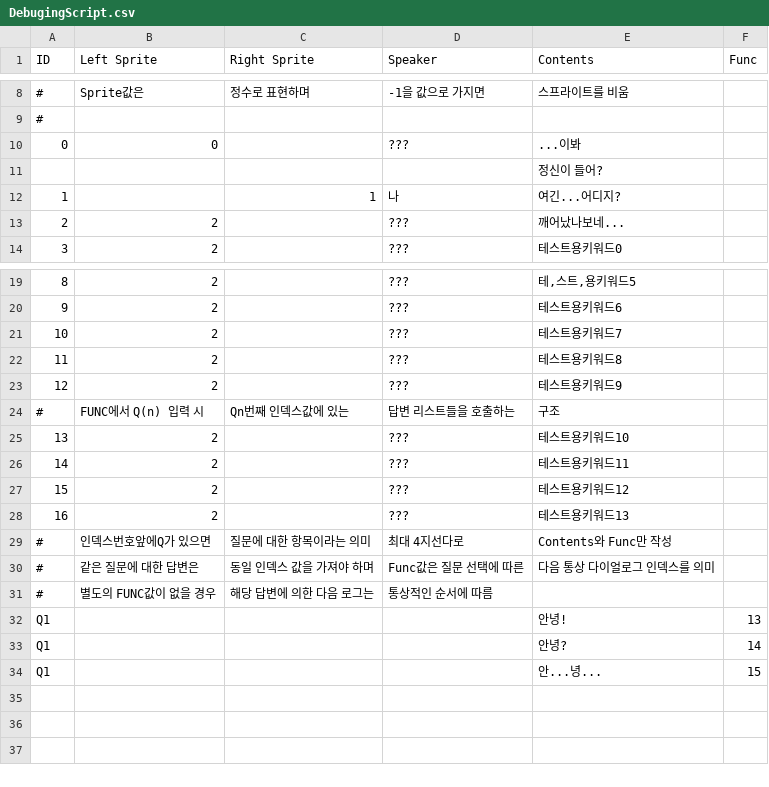
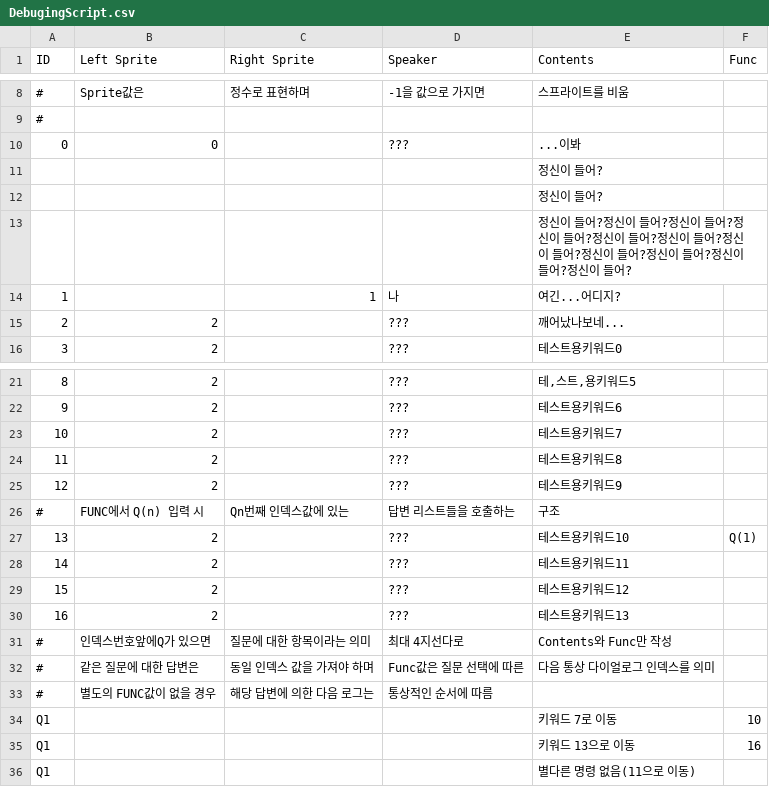
Before and after one commit to TelAr/EMOT, a CSV file: Assets/DebugingScript.csv, drawn as a sheet; only a part is shown, gaps mark what is left out.

```diff
--- a/Assets/DebugingScript.csv
+++ b/Assets/DebugingScript.csv
@@ -11,2 +11,4 @@ ID,Left Sprite,Right Sprite,Speaker,Contents,Func
 ,,,,정신이 들어?,
+,,,,정신이 들어?,
+,,,,정신이 들어?정신이 들어?정신이 들어?정신이 들어?정신이 들어?정신이 들어?정신이 들어?정신이 들어?정신이 들어?정신이 들어?정신이 들어?,
 1,,1,나,여긴...어디지?,
@@ -24,3 +26,3 @@ ID,Left Sprite,Right Sprite,Speaker,Contents,Func
 #,FUNC에서 Q(n) 입력 시,Qn번째 인덱스값에 있는,답변 리스트들을 호출하는,구조,
-13,2,,???,테스트용키워드10,
+13,2,,???,테스트용키워드10,Q(1)
 14,2,,???,테스트용키워드11,
@@ -31,4 +33,4 @@ ID,Left Sprite,Right Sprite,Speaker,Contents,Func
 #,별도의 FUNC값이 없을 경우,해당 답변에 의한 다음 로그는,통상적인 순서에 따름,,
-Q1,,,,안녕!,13
-Q1,,,,안녕?,14
-Q1,,,,안...녕...,15
+Q1,,,,키워드 7로 이동,10
+Q1,,,,키워드 13으로 이동,16
+Q1,,,,별다른 명령 없음(11으로 이동),
```
Also changed, not shown: 10 other files.
